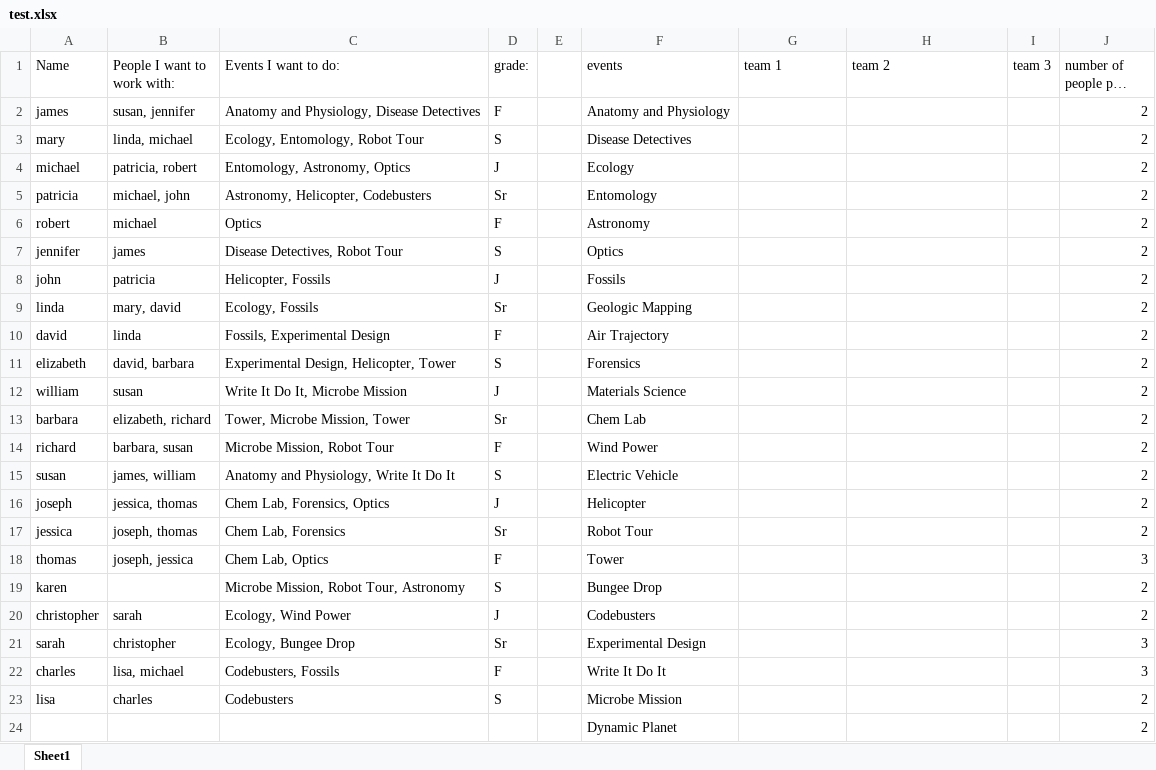
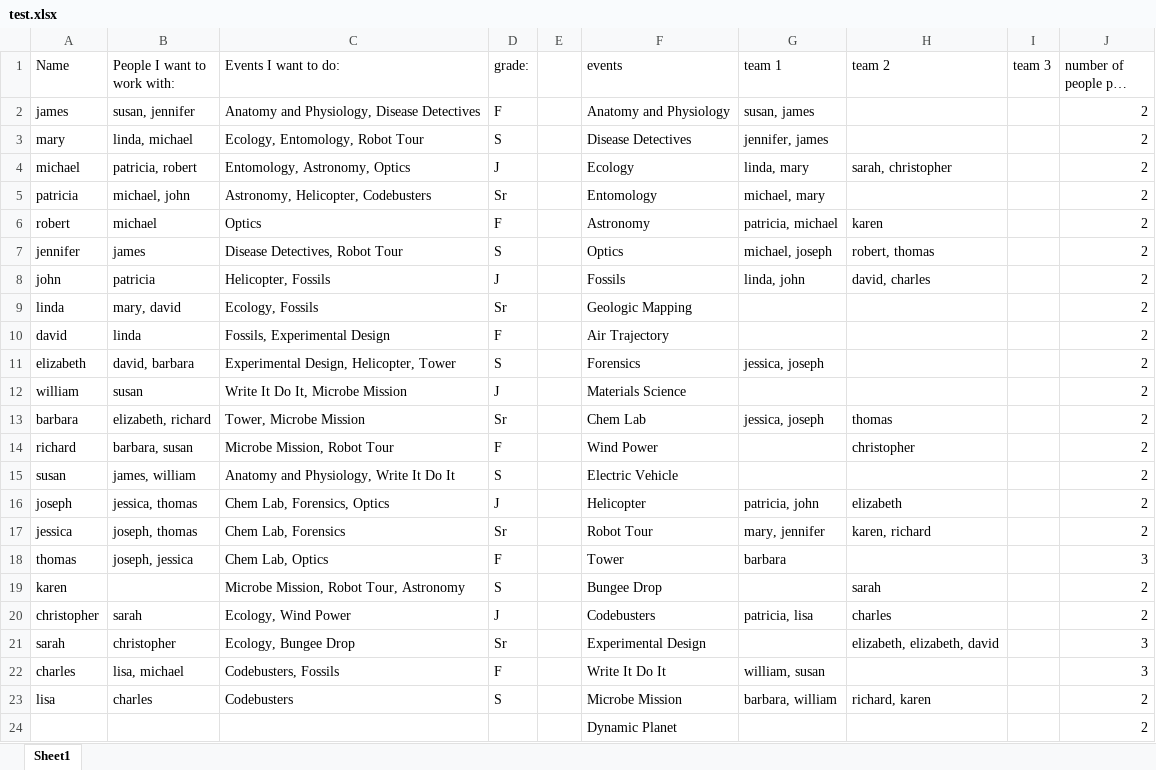
Before and after one commit to AlexanderLubbers/Scioly-Group-Algorithm, an Excel workbook: team_data/test.xlsx, sheet Sheet1, drawn as a sheet; long unchanged cells end in …; values as stored, in another font and other column widths than the file's, no borders; charts and pictures not drawn; the diff names each change by its address in the sheet, - before the commit and + after, or states it on an @@ line.

```diff
--- a/team_data/test.xlsx (sheet Sheet1)
+++ b/team_data/test.xlsx (sheet Sheet1)
-G2 (team 1): (empty)
+G2 (team 1): susan, james
-G3 (team 1): (empty)
+G3 (team 1): jennifer, james
-G4 (team 1): (empty)
+G4 (team 1): linda, mary
-H4 (team 2): (empty)
+H4 (team 2): sarah, christopher
-G5 (team 1): (empty)
+G5 (team 1): michael, mary
-G6 (team 1): (empty)
+G6 (team 1): patricia, michael
-H6 (team 2): (empty)
+H6 (team 2): karen
-G7 (team 1): (empty)
+G7 (team 1): michael, joseph
-H7 (team 2): (empty)
+H7 (team 2): robert, thomas
-G8 (team 1): (empty)
+G8 (team 1): linda, john
-H8 (team 2): (empty)
+H8 (team 2): david, charles
-G11 (team 1): (empty)
+G11 (team 1): jessica, joseph
-C13 (Events I want to do:): Tower, Microbe Mission, Tower
+C13 (Events I want to do:): Tower, Microbe Mission
-G13 (team 1): (empty)
+G13 (team 1): jessica, joseph
-H13 (team 2): (empty)
+H13 (team 2): thomas
-H14 (team 2): (empty)
+H14 (team 2): christopher
-G16 (team 1): (empty)
+G16 (team 1): patricia, john
-H16 (team 2): (empty)
+H16 (team 2): elizabeth
-G17 (team 1): (empty)
+G17 (team 1): mary, jennifer
-H17 (team 2): (empty)
+H17 (team 2): karen, richard
-G18 (team 1): (empty)
+G18 (team 1): barbara
-H19 (team 2): (empty)
+H19 (team 2): sarah
-G20 (team 1): (empty)
+G20 (team 1): patricia, lisa
-H20 (team 2): (empty)
+H20 (team 2): charles
-H21 (team 2): (empty)
+H21 (team 2): elizabeth, elizabeth, david
-G22 (team 1): (empty)
+G22 (team 1): william, susan
-G23 (team 1): (empty)
+G23 (team 1): barbara, william
-H23 (team 2): (empty)
+H23 (team 2): richard, karen
```
Also changed, not shown: charts or pictures, 1 other file.
